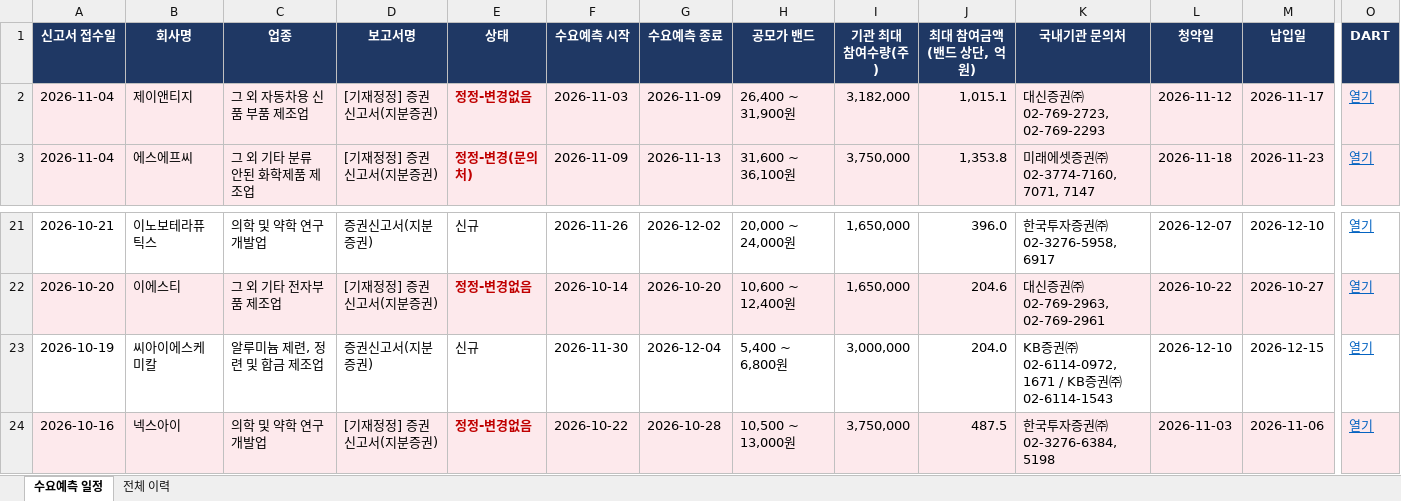
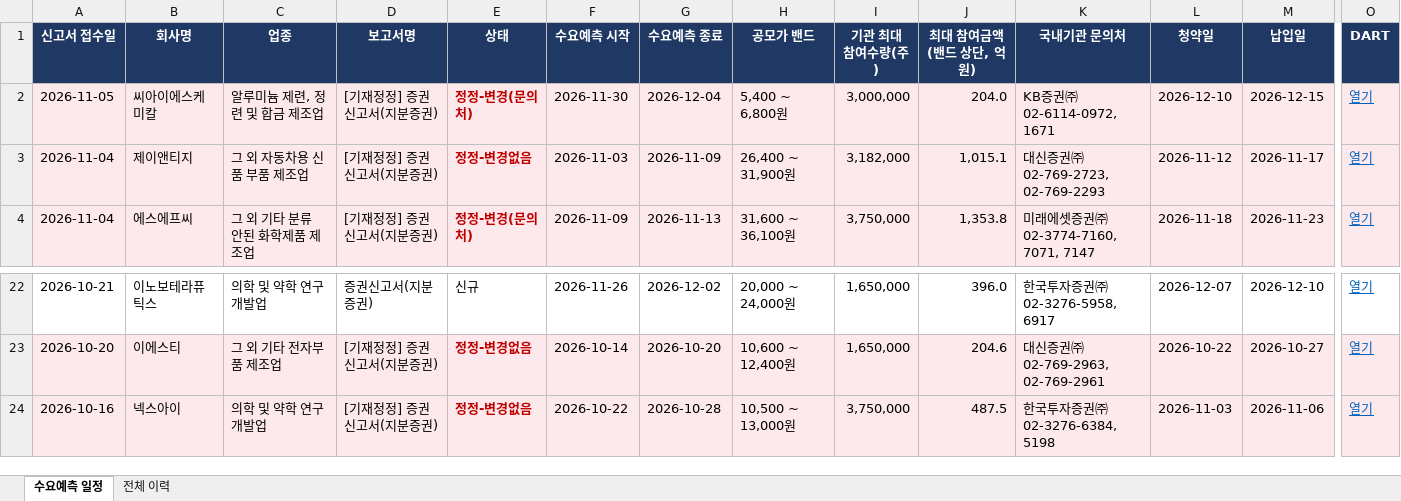
Before and after one commit to population1541/ipo-dashboard, an Excel workbook: 수요예측_일정.xlsx, sheet 수요예측 일정, drawn as a sheet; only a part is shown, gaps mark what is left out; values as stored, in another font and other column widths than the file's, no borders; removed rows and columns are numbered as before the commit, all else as after; rows hold the shown columns only; the diff names each change by its address in the sheet, - before the commit and + after, or states it on an @@ line.

Commit message:
update 2026-11-05 15:00

```diff
--- a/수요예측_일정.xlsx (sheet 수요예측 일정)
+++ b/수요예측_일정.xlsx (sheet 수요예측 일정)
+row 2: 2026-11-05 | 씨아이에스케미칼 | 알루미늄 제련, 정련 및 합금 제조업 | [기재정정] 증권신고서(지분증권) | 정정-변경(문의처) | 2026-11-30 | 2026-12-04 | 5,400 ~ 6,800원 | 3,000,000 | 204.0 | KB증권㈜ 02-6114-0972, 1671 | 2026-12-10 | 2026-12-15 | 열기
-row 23: 2026-10-19 | 씨아이에스케미칼 | 알루미늄 제련, 정련 및 합금 제조업 | 증권신고서(지분증권) | 신규 | 2026-11-30 | 2026-12-04 | 5,400 ~ 6,800원 | 3,000,000 | 204.0 | KB증권㈜ 02-6114-0972, 1671 / KB증권㈜ 02-6114-1543 | 2026-12-10 | 2026-12-15 | 열기
```
Also changed, not shown: sheet 전체 이력.
